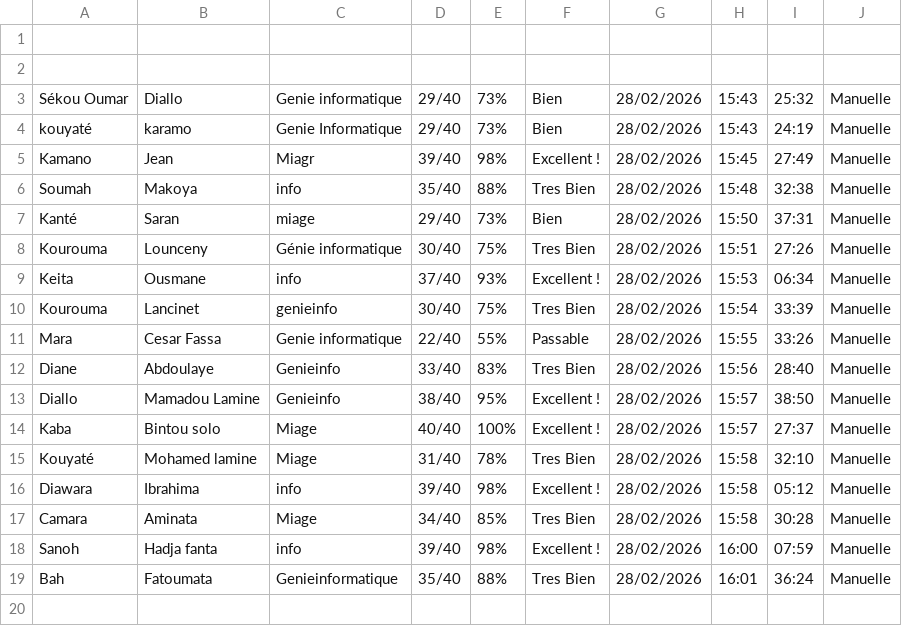
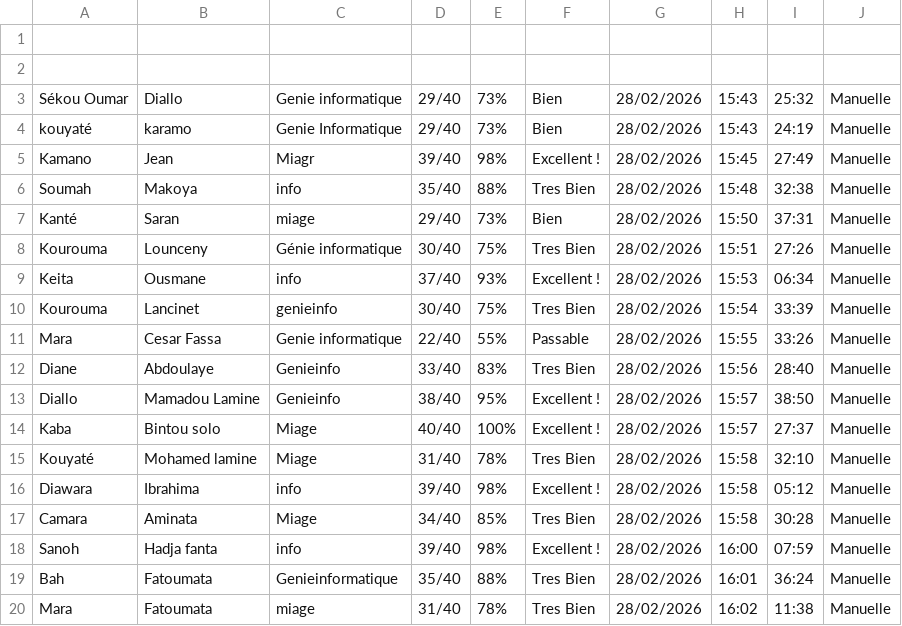
Before and after one commit to karamo-k/qcm-architecture-1tiers, a CSV file: note_L2.csv, drawn as a sheet; the diff names each change by its address in the sheet, - before the commit and + after, or states it on an @@ line.

Commit message:
QCM Fatoumata Mara 31/40 28/02/2026

```diff
--- a/note_L2.csv
+++ b/note_L2.csv
+row 20: Mara | Fatoumata | miage | 31/40 | 78% | Tres Bien | 28/02/2026 | 16:02 | 11:38 | Manuelle
```
